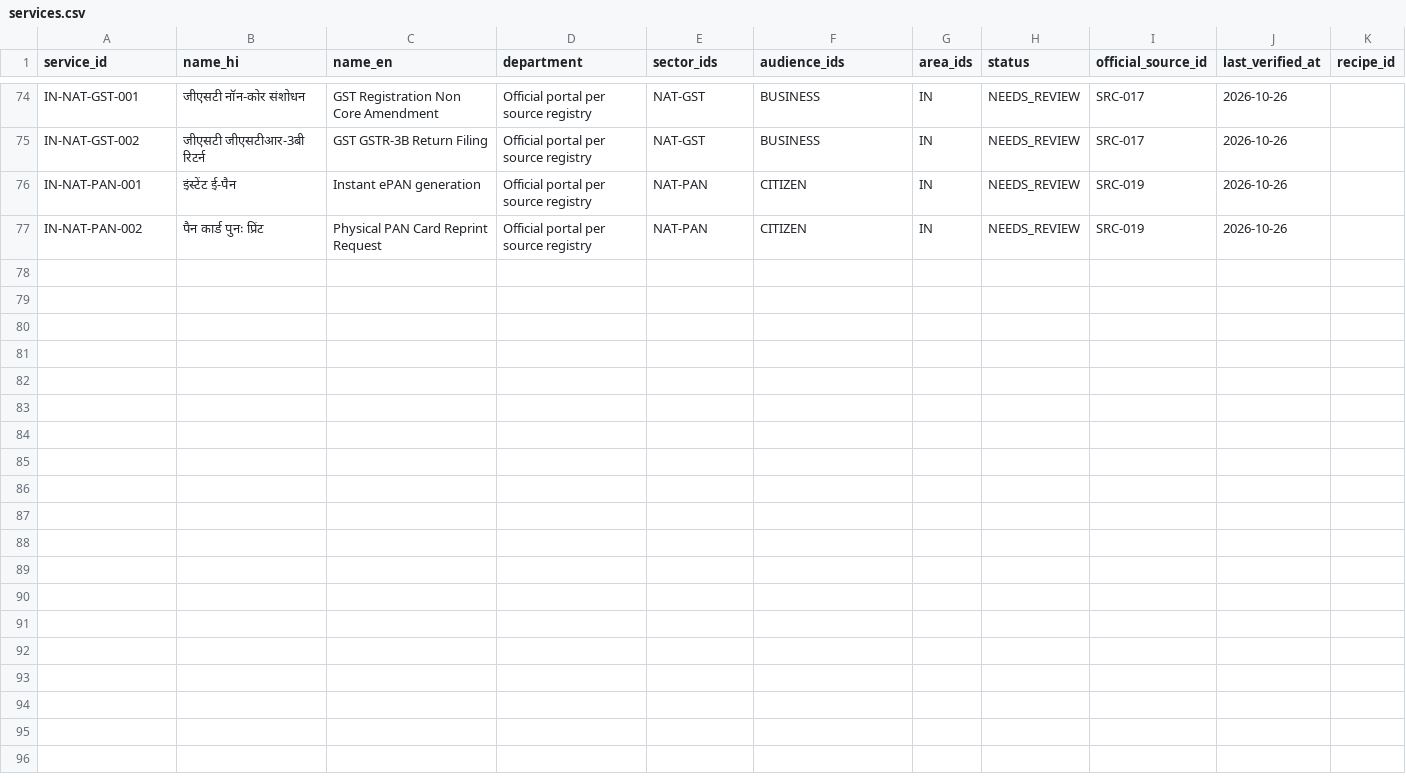
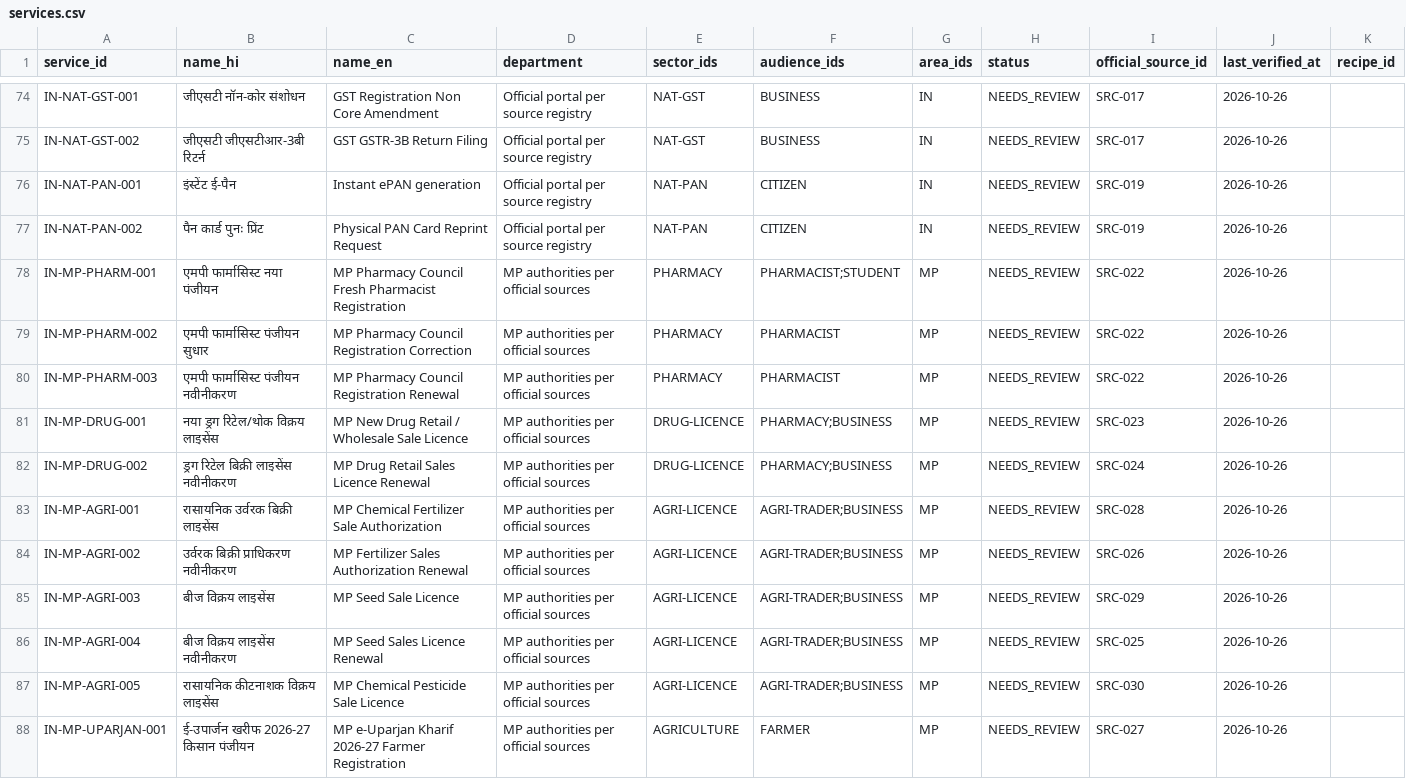
Before and after one commit to Mohit12836/nahata-campaign, a CSV file: kiosk-intelligence/catalog/services.csv, drawn as a sheet; only a part is shown, gaps mark what is left out.

Commit message:
research(batch-01): add verified service listings for MP pharmacy drug and agriculture licensing

```diff
--- a/kiosk-intelligence/catalog/services.csv
+++ b/kiosk-intelligence/catalog/services.csv
@@ -77 +77,12 @@ IN-NAT-PAN-001,इंस्टेंट ई-पैन,Instant ePAN generation,Of
 IN-NAT-PAN-002,पैन कार्ड पुनः प्रिंट,Physical PAN Card Reprint Request,Official portal per source registry,NAT-PAN,CITIZEN,IN,NEEDS_REVIEW,SRC-019,2026-10-26,
+IN-MP-PHARM-001,एमपी फार्मासिस्ट नया पंजीयन,MP Pharmacy Council Fresh Pharmacist Registration,MP authorities per official sources,PHARMACY,PHARMACIST;STUDENT,MP,NEEDS_REVIEW,SRC-022,2026-10-26,
+IN-MP-PHARM-002,एमपी फार्मासिस्ट पंजीयन सुधार,MP Pharmacy Council Registration Correction,MP authorities per official sources,PHARMACY,PHARMACIST,MP,NEEDS_REVIEW,SRC-022,2026-10-26,
+IN-MP-PHARM-003,एमपी फार्मासिस्ट पंजीयन नवीनीकरण,MP Pharmacy Council Registration Renewal,MP authorities per official sources,PHARMACY,PHARMACIST,MP,NEEDS_REVIEW,SRC-022,2026-10-26,
+IN-MP-DRUG-001,नया ड्रग रिटेल/थोक विक्रय लाइसेंस,MP New Drug Retail / Wholesale Sale Licence,MP authorities per official sources,DRUG-LICENCE,PHARMACY;BUSINESS,MP,NEEDS_REVIEW,SRC-023,2026-10-26,
+IN-MP-DRUG-002,ड्रग रिटेल बिक्री लाइसेंस नवीनीकरण,MP Drug Retail Sales Licence Renewal,MP authorities per official sources,DRUG-LICENCE,PHARMACY;BUSINESS,MP,NEEDS_REVIEW,SRC-024,2026-10-26,
+IN-MP-AGRI-001,रासायनिक उर्वरक बिक्री लाइसेंस,MP Chemical Fertilizer Sale Authorization,MP authorities per official sources,AGRI-LICENCE,AGRI-TRADER;BUSINESS,MP,NEEDS_REVIEW,SRC-028,2026-10-26,
+IN-MP-AGRI-002,उर्वरक बिक्री प्राधिकरण नवीनीकरण,MP Fertilizer Sales Authorization Renewal,MP authorities per official sources,AGRI-LICENCE,AGRI-TRADER;BUSINESS,MP,NEEDS_REVIEW,SRC-026,2026-10-26,
+IN-MP-AGRI-003,बीज विक्रय लाइसेंस,MP Seed Sale Licence,MP authorities per official sources,AGRI-LICENCE,AGRI-TRADER;BUSINESS,MP,NEEDS_REVIEW,SRC-029,2026-10-26,
+IN-MP-AGRI-004,बीज विक्रय लाइसेंस नवीनीकरण,MP Seed Sales Licence Renewal,MP authorities per official sources,AGRI-LICENCE,AGRI-TRADER;BUSINESS,MP,NEEDS_REVIEW,SRC-025,2026-10-26,
+IN-MP-AGRI-005,रासायनिक कीटनाशक विक्रय लाइसेंस,MP Chemical Pesticide Sale Licence,MP authorities per official sources,AGRI-LICENCE,AGRI-TRADER;BUSINESS,MP,NEEDS_REVIEW,SRC-030,2026-10-26,
+IN-MP-UPARJAN-001,ई-उपार्जन खरीफ 2026-27 किसान पंजीयन,MP e-Uparjan Kharif 2026-27 Farmer Registration,MP authorities per official sources,AGRICULTURE,FARMER,MP,NEEDS_REVIEW,SRC-027,2026-10-26,
```
